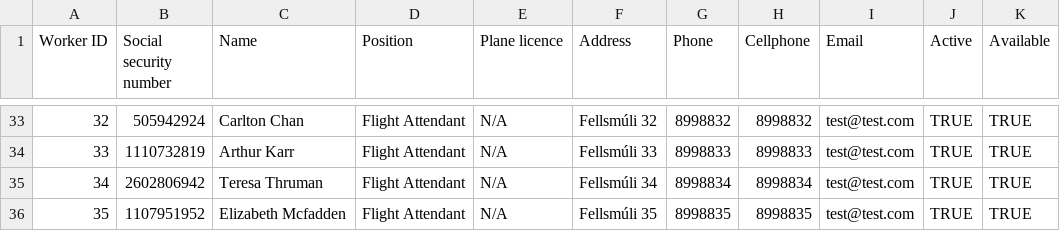
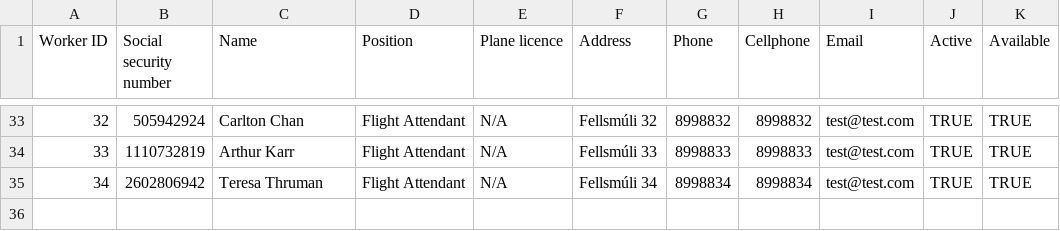
Before and after one commit to TheRobertSnow/HR_Dropouts, a CSV file: NaN_Air/DataFiles/worker.csv, drawn as a sheet; only a part is shown, gaps mark what is left out; the diff names each change by its address in the sheet, - before the commit and + after, or states it on an @@ line.

```diff
--- a/NaN_Air/DataFiles/worker.csv
+++ b/NaN_Air/DataFiles/worker.csv
-row 36: 35 | 1107951952 | Elizabeth Mcfadden | Flight Attendant | N/A | Fellsmúli 35 | 8998835 | 8998835 | test@test.com | TRUE | TRUE
```
Also changed, not shown: 1 other file.
